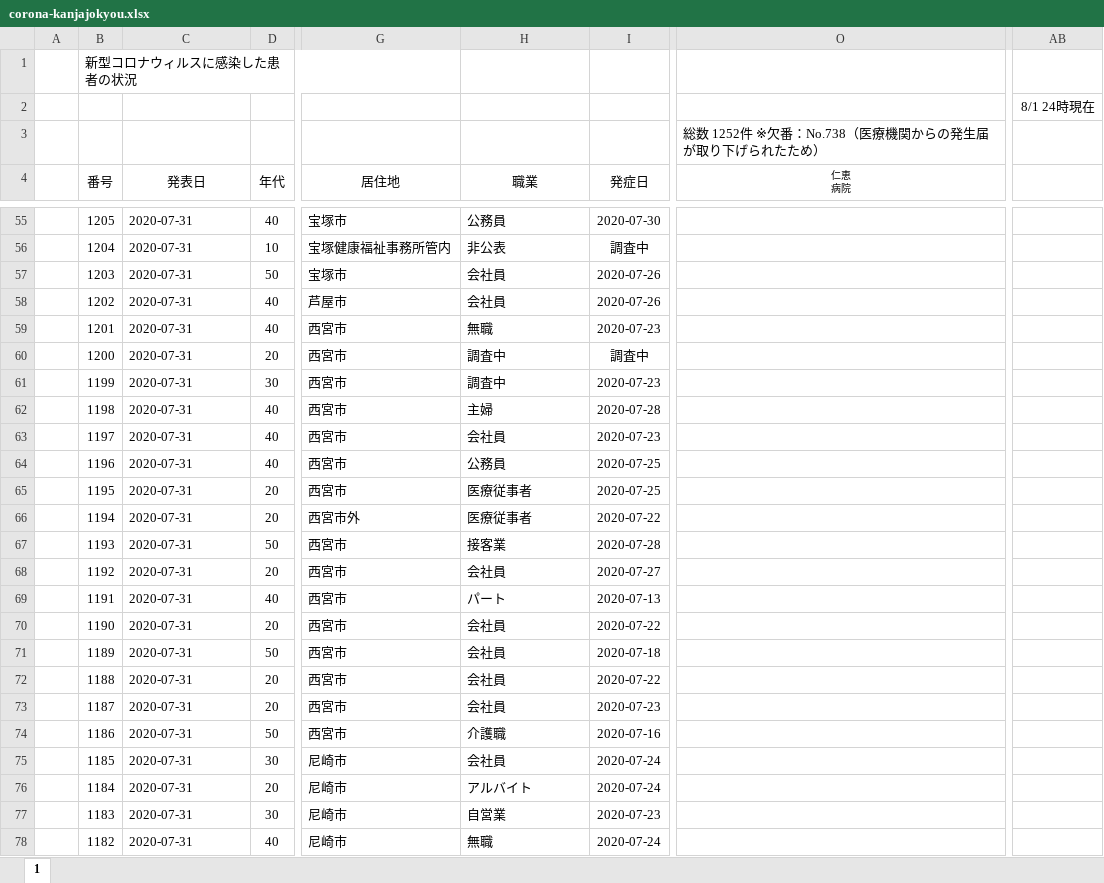
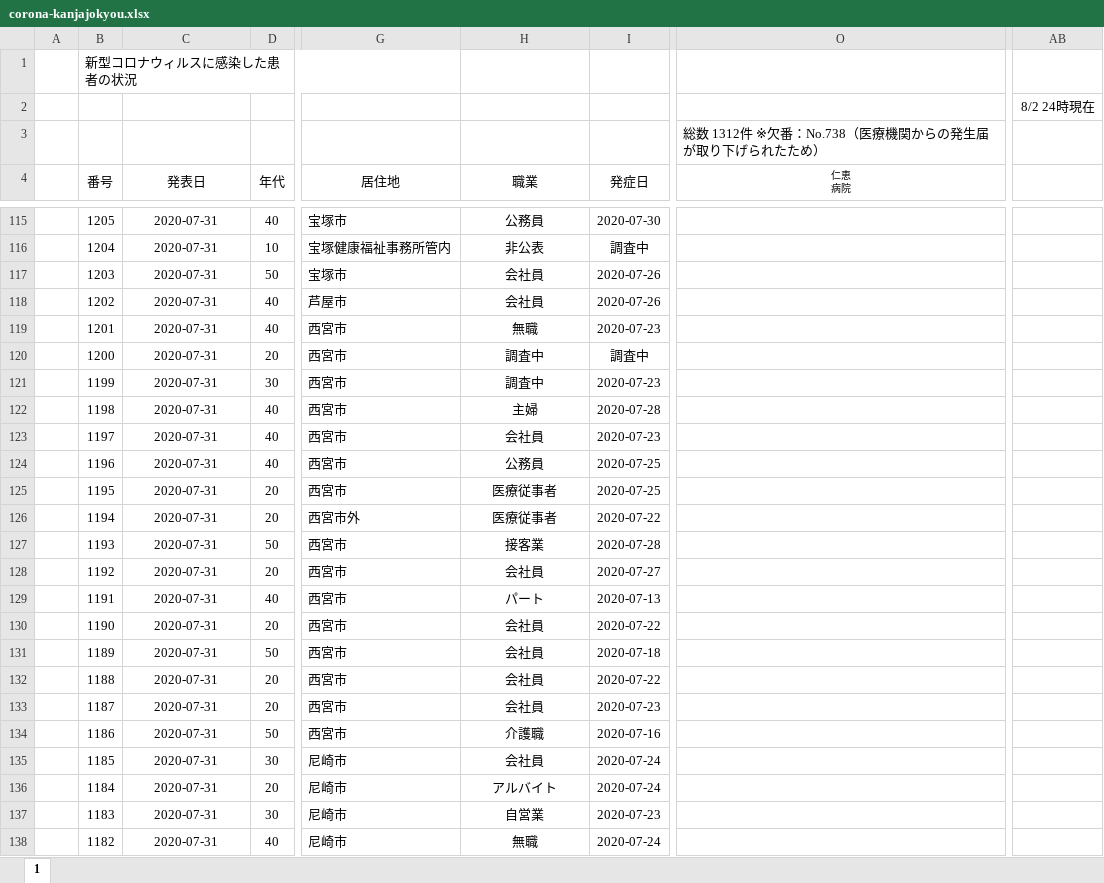
Before and after one commit to stop-covid19-hyogo/covid19-scraping, an Excel workbook: corona-kanjajokyou.xlsx, sheet 1, drawn as a sheet; only a part is shown, gaps mark what is left out; values as stored, in another font and other column widths than the file's, no borders; charts and pictures not drawn; addresses are those after the commit; the diff covers the shown part only; the diff names each change by its address in the sheet, - before the commit and + after, or states it on an @@ line.

```diff
--- a/corona-kanjajokyou.xlsx (sheet 1)
+++ b/corona-kanjajokyou.xlsx (sheet 1)
-AB2: 8/1 24時現在
+AB2: 8/2 24時現在
-O3 (仁恵 病院): 総数 1252件 ※欠番：No.738（医療機関からの発生届が取り下げられたため）
+O3 (仁恵 病院): 総数 1312件 ※欠番：No.738（医療機関からの発生届が取り下げられたため）
-C115:C138 alignment: left
+C115:C138 alignment: center
-H115:H138 alignment: left
+H115:H138 alignment: center
```
Also changed, not shown: 60 added rows, 13 edited cells and cell formats elsewhere in this sheet, formulas that keep their value, charts or pictures, 6 other files.
